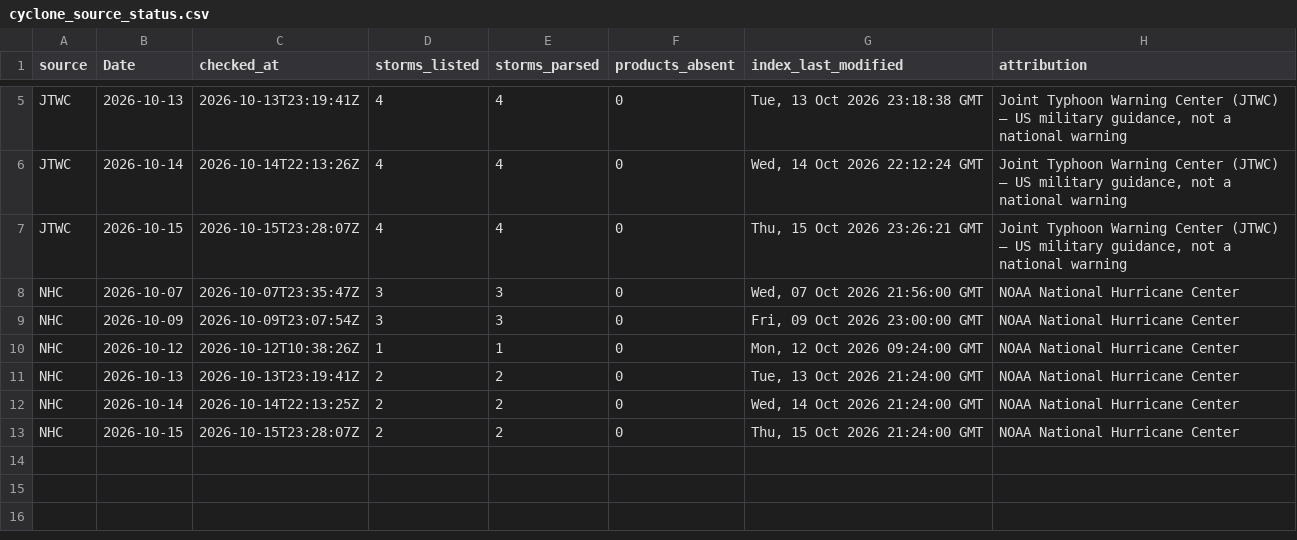
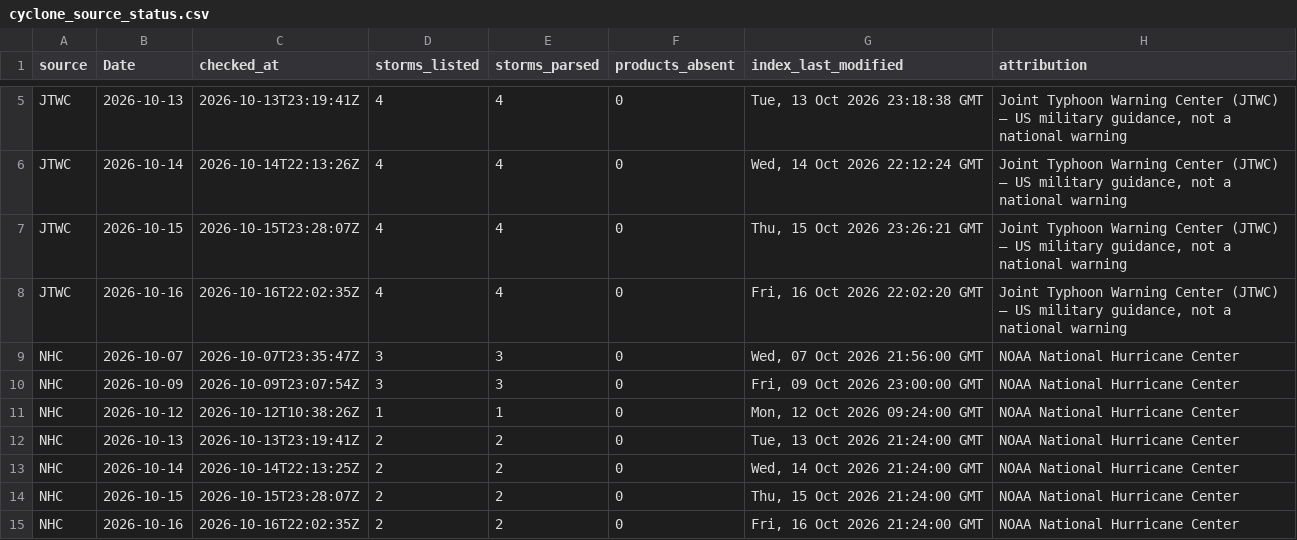
Before and after one commit to philipbergman6-glitch/Mirror-Market, a CSV file: data/history/cyclone_source_status.csv, drawn as a sheet; only a part is shown, gaps mark what is left out; the diff names each change by its address in the sheet, - before the commit and + after, or states it on an @@ line.

```diff
--- a/data/history/cyclone_source_status.csv
+++ b/data/history/cyclone_source_status.csv
+row 8: JTWC | 2026-10-16 | 2026-10-16T22:02:35Z | 4 | 4 | 0 | Fri, 16 Oct 2026 22:02:20 GMT | Joint Typhoon Warning Center (JTWC) — US military guidance, not a national warning
+row 15: NHC | 2026-10-16 | 2026-10-16T22:02:35Z | 2 | 2 | 0 | Fri, 16 Oct 2026 21:24:00 GMT | NOAA National Hurricane Center
```
Also changed, not shown: data/history/argentina_fob.csv, data/history/brazil_spot_prices.csv, 11 other files.
